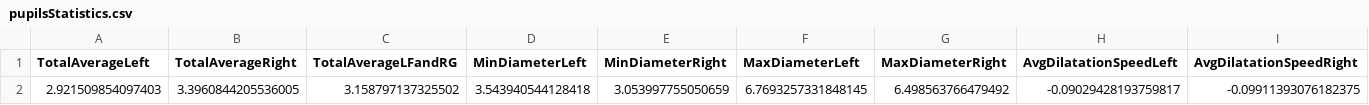
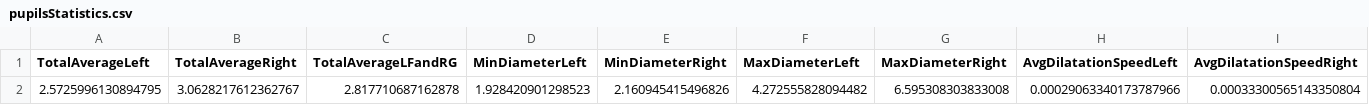
Before and after one commit to cataldosara98/Tobii-Glasses-Thesis-main, a CSV file: out/pupilsStatistics.csv, drawn as a sheet.

```diff
--- a/out/pupilsStatistics.csv
+++ b/out/pupilsStatistics.csv
@@ -1,2 +1,2 @@
 TotalAverageLeft,TotalAverageRight,TotalAverageLFandRG,MinDiameterLeft,MinDiameterRight,MaxDiameterLeft,MaxDiameterRight,AvgDilatationSpeedLeft,AvgDilatationSpeedRight
-2.921509854097403,3.3960844205536005,3.158797137325502,3.543940544128418,3.053997755050659,6.7693257331848145,6.498563766479492,-0.09029428193759817,-0.09911393076182375
+2.5725996130894795,3.0628217612362767,2.817710687162878,1.928420901298523,2.160945415496826,4.272555828094482,6.595308303833008,0.00029063340173787966,0.00033300565143350804
```
Also changed, not shown: 6 other files.
